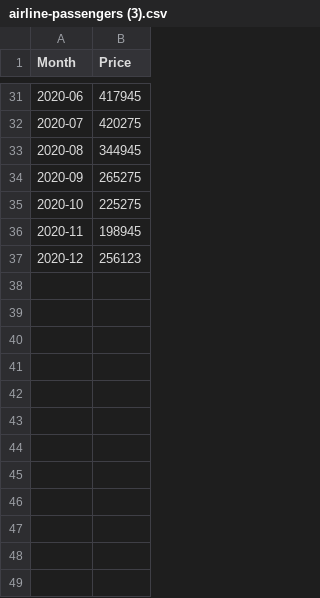
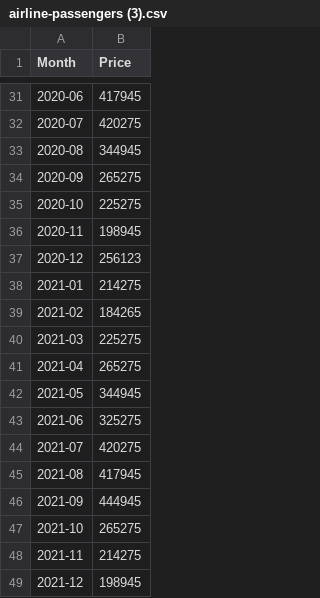
Before and after one commit to Aiiinaaaa/khunazhyk, a CSV file: airline-passengers (3).csv, drawn as a sheet; only a part is shown, gaps mark what is left out; the diff names each change by its address in the sheet, - before the commit and + after, or states it on an @@ line.

Commit message:
Update airline-passengers (3).csv

```diff
--- a/airline-passengers (3).csv
+++ b/airline-passengers (3).csv
+row 38: 2021-01 | 214275
+row 39: 2021-02 | 184265
+row 40: 2021-03 | 225275
+row 41: 2021-04 | 265275
+row 42: 2021-05 | 344945
+row 43: 2021-06 | 325275
+row 44: 2021-07 | 420275
+row 45: 2021-08 | 417945
+row 46: 2021-09 | 444945
+row 47: 2021-10 | 265275
+row 48: 2021-11 | 214275
+row 49: 2021-12 | 198945
```
